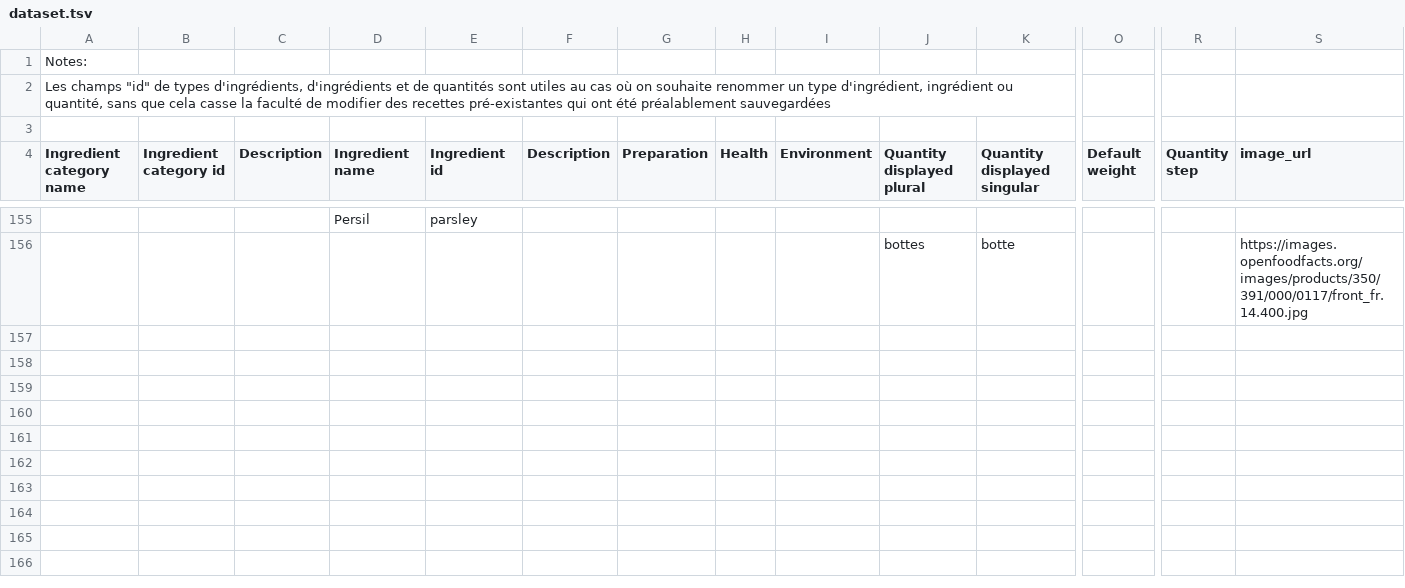
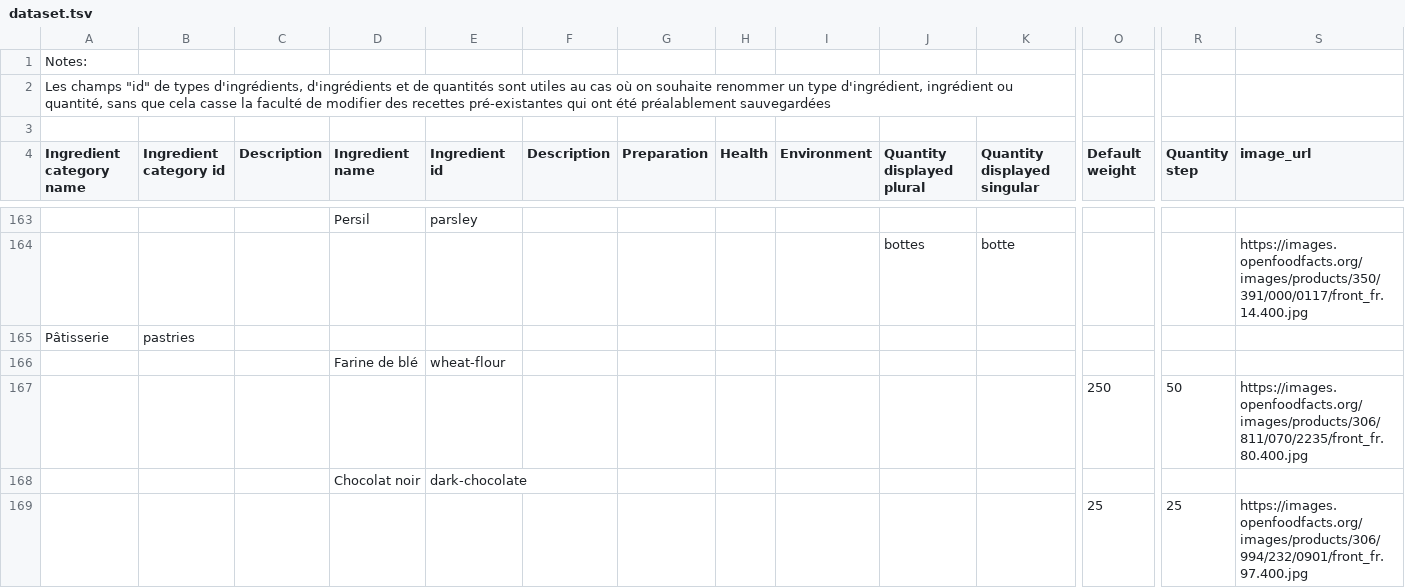
Before and after one commit to openfoodfacts/rate-my-recipe, a TSV file: dataset.tsv, drawn as a sheet; only a part is shown, gaps mark what is left out; rows hold the shown columns only; the diff covers the shown part only; the diff names each change by its address in the sheet, - before the commit and + after, or states it on an @@ line.

Commit message:
new ingredients

```diff
--- a/dataset.tsv
+++ b/dataset.tsv
+row 165: Pâtisserie | pastries
+row 166:  |  |  | Farine de blé | wheat-flour
+row 167:  |  |  |  |  |  |  |  |  |  |  | 250 | 50 | https://images.openfoodfacts.org/images/products/306/811/070/2235/front_fr.80.400.jpg
+row 168:  |  |  | Chocolat noir | dark-chocolate
+row 169:  |  |  |  |  |  |  |  |  |  |  | 25 | 25 | https://images.openfoodfacts.org/images/products/306/994/232/0901/front_fr.97.400.jpg
```
Also changed, not shown: 12 added rows and 17 edited cells elsewhere in this file.
